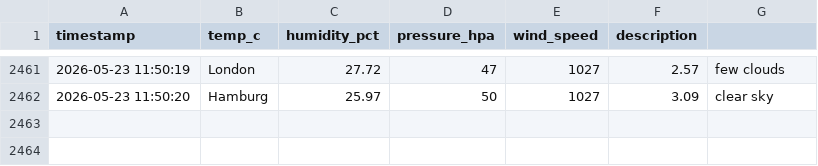
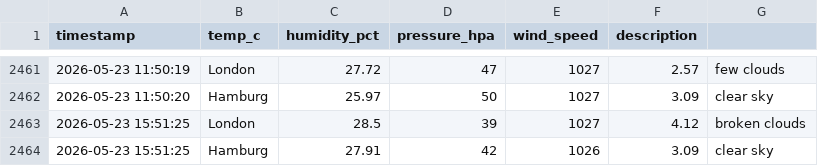
Before and after one commit to vulevu228/Weather-Tracker, a CSV file: overnight_weather.csv, drawn as a sheet; only a part is shown, gaps mark what is left out; the diff names each change by its address in the sheet, - before the commit and + after, or states it on an @@ line.

Commit message:
update data

```diff
--- a/overnight_weather.csv
+++ b/overnight_weather.csv
+row 2463: 2026-05-23 15:51:25 | London | 28.5 | 39 | 1027 | 4.12 | broken clouds
+row 2464: 2026-05-23 15:51:25 | Hamburg | 27.91 | 42 | 1026 | 3.09 | clear sky
```
